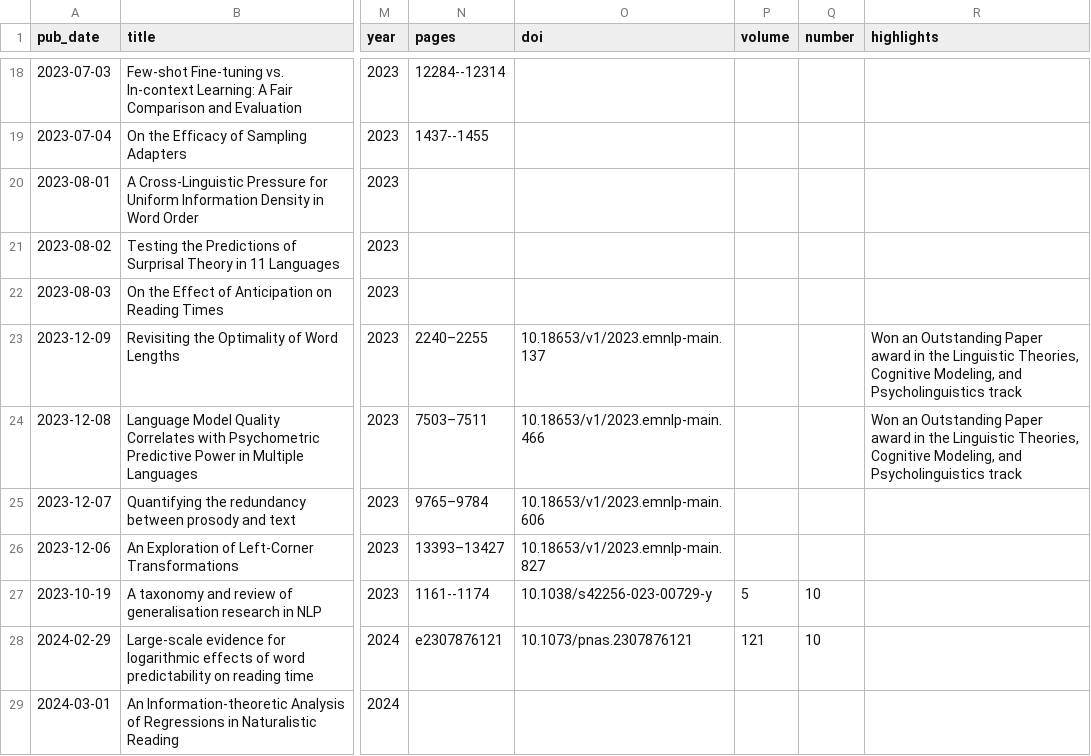
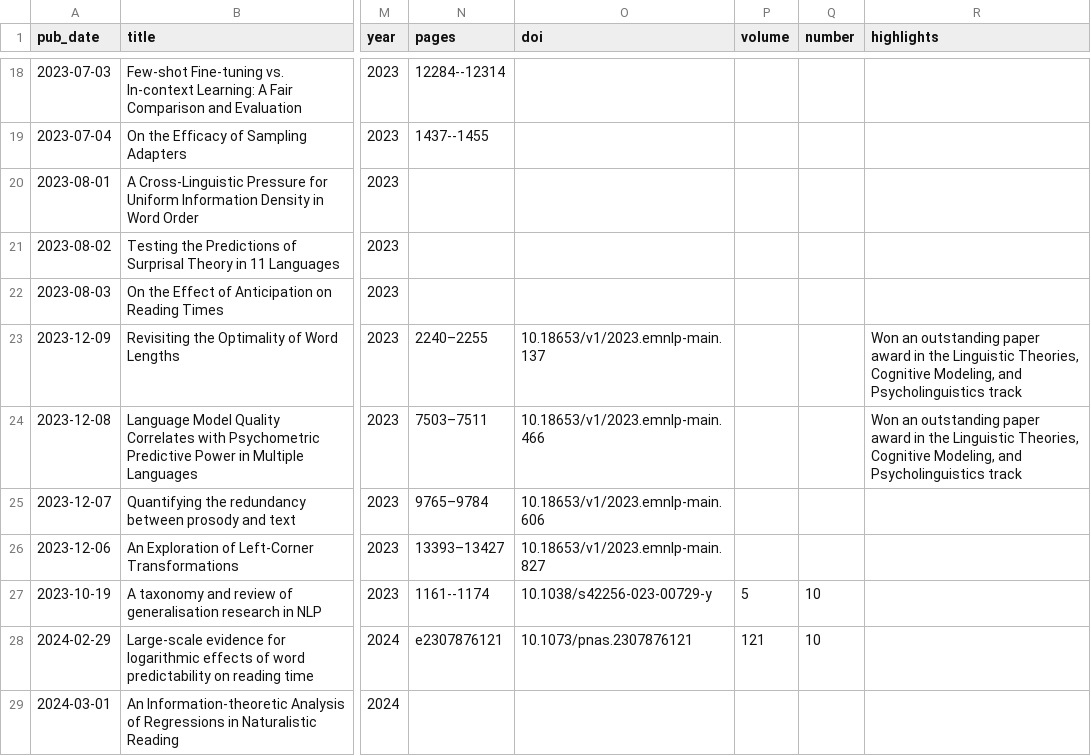
Before and after one commit to tpimentelms/tpimentelms.github.io, a TSV file: markdown_generator/publications.tsv, drawn as a sheet; only a part is shown, gaps mark what is left out; the diff names each change by its address in the sheet, - before the commit and + after, or states it on an @@ line.

Commit message:
Marking awards in publications

```diff
--- a/markdown_generator/publications.tsv
+++ b/markdown_generator/publications.tsv
-R23:R24 (highlights): Won an Outstanding Paper award in…
+R23:R24 (highlights): Won an outstanding paper award in…
```
Also changed, not shown: 5 other files.
